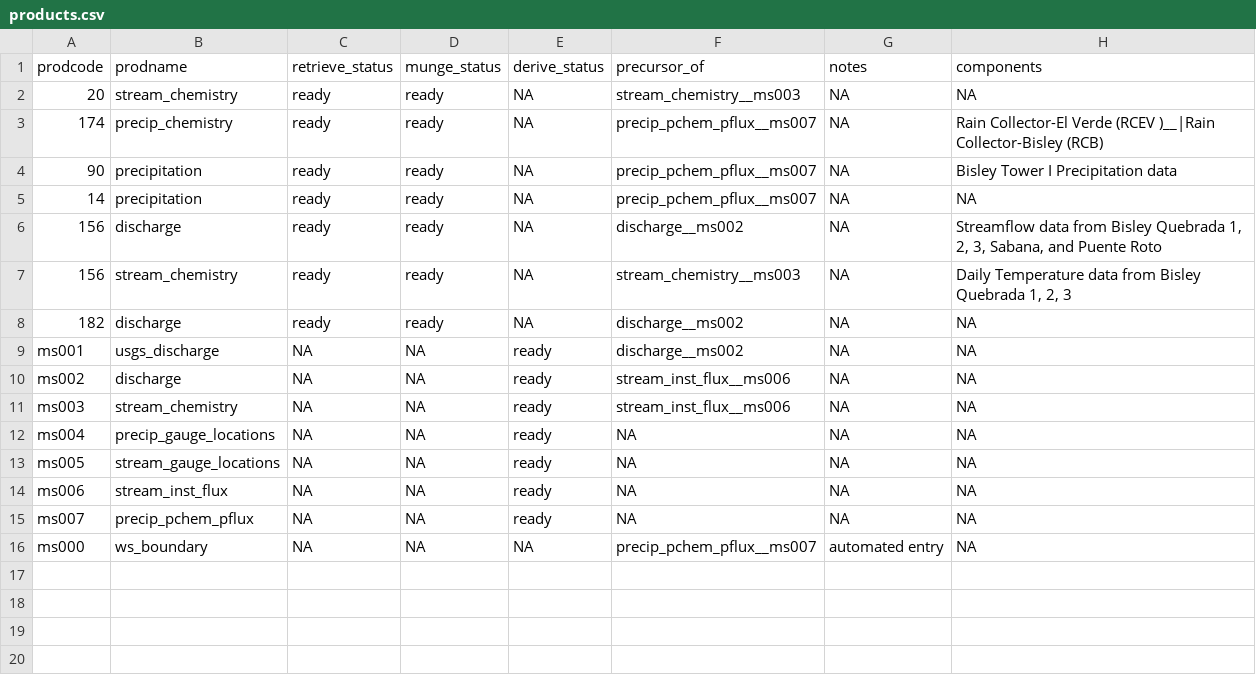
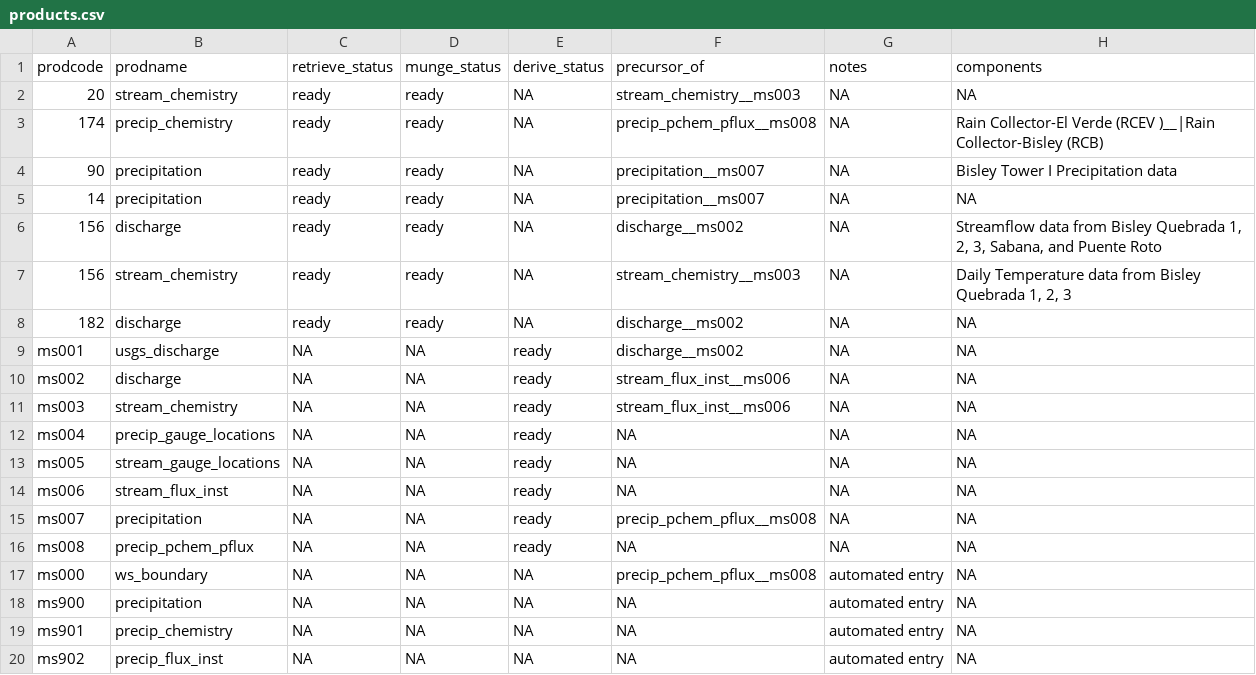
Before and after one commit to MacroSHEDS/data_processing, a CSV file: src/lter/luquillo/products.csv, drawn as a sheet.

Commit message:
all lter data built (except santa barbara); more bugfixes

```diff
--- a/src/lter/luquillo/products.csv
+++ b/src/lter/luquillo/products.csv
@@ -2,5 +2,5 @@ prodcode,prodname,retrieve_status,munge_status,derive_status,precursor_of,notes,
 20,stream_chemistry,ready,ready,NA,stream_chemistry__ms003,NA,NA
-174,precip_chemistry,ready,ready,NA,precip_pchem_pflux__ms007,NA,Rain Collector-El Verde (RCEV )__|Rain Collector-Bisley (RCB)
-90,precipitation,ready,ready,NA,precip_pchem_pflux__ms007,NA,Bisley Tower I Precipitation data
-14,precipitation,ready,ready,NA,precip_pchem_pflux__ms007,NA,NA
+174,precip_chemistry,ready,ready,NA,precip_pchem_pflux__ms008,NA,Rain Collector-El Verde (RCEV )__|Rain Collector-Bisley (RCB)
+90,precipitation,ready,ready,NA,precipitation__ms007,NA,Bisley Tower I Precipitation data
+14,precipitation,ready,ready,NA,precipitation__ms007,NA,NA
 156,discharge,ready,ready,NA,discharge__ms002,NA,"Streamflow data from Bisley Quebrada 1, 2, 3, Sabana, and Puente Roto"
@@ -9,8 +9,12 @@ prodcode,prodname,retrieve_status,munge_status,derive_status,precursor_of,notes,
 ms001,usgs_discharge,NA,NA,ready,discharge__ms002,NA,NA
-ms002,discharge,NA,NA,ready,stream_inst_flux__ms006,NA,NA
-ms003,stream_chemistry,NA,NA,ready,stream_inst_flux__ms006,NA,NA
+ms002,discharge,NA,NA,ready,stream_flux_inst__ms006,NA,NA
+ms003,stream_chemistry,NA,NA,ready,stream_flux_inst__ms006,NA,NA
 ms004,precip_gauge_locations,NA,NA,ready,NA,NA,NA
 ms005,stream_gauge_locations,NA,NA,ready,NA,NA,NA
-ms006,stream_inst_flux,NA,NA,ready,NA,NA,NA
-ms007,precip_pchem_pflux,NA,NA,ready,NA,NA,NA
-ms000,ws_boundary,NA,NA,NA,precip_pchem_pflux__ms007,automated entry,NA
+ms006,stream_flux_inst,NA,NA,ready,NA,NA,NA
+ms007,precipitation,NA,NA,ready,precip_pchem_pflux__ms008,NA,NA
+ms008,precip_pchem_pflux,NA,NA,ready,NA,NA,NA
+ms000,ws_boundary,NA,NA,NA,precip_pchem_pflux__ms008,automated entry,NA
+ms900,precipitation,NA,NA,NA,NA,automated entry,NA
+ms901,precip_chemistry,NA,NA,NA,NA,automated entry,NA
+ms902,precip_flux_inst,NA,NA,NA,NA,automated entry,NA
```
Also changed, not shown: src/czo/boulder/products.csv, src/czo/calhoun/products.csv, 2 other files.
